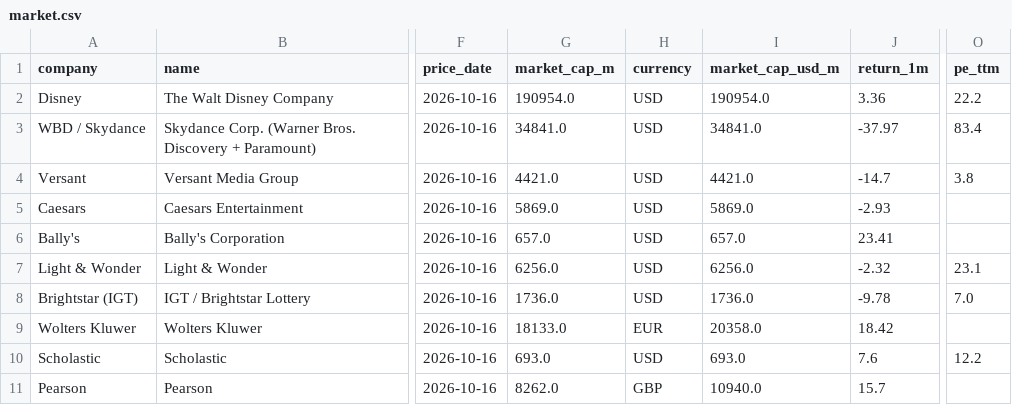
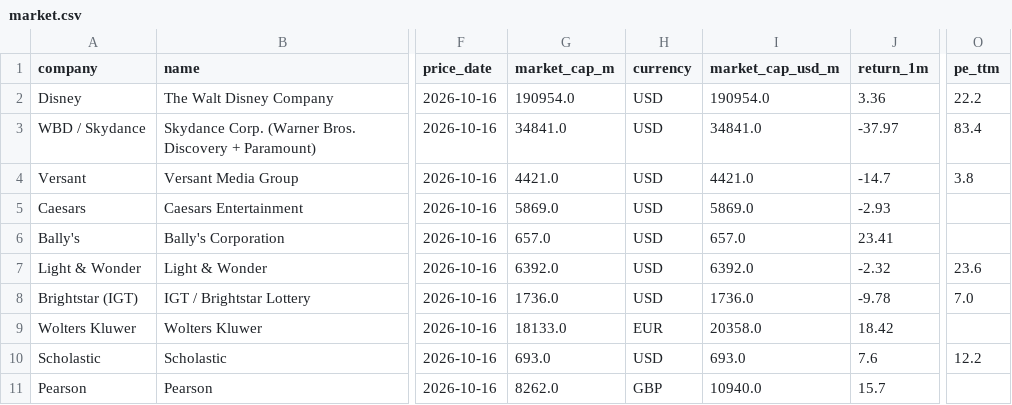
Before and after one commit to hrishi9635/client-intel, a CSV file: data/market.csv, drawn as a sheet; only a part is shown, gaps mark what is left out; the diff names each change by its address in the sheet, - before the commit and + after, or states it on an @@ line.

```diff
--- a/data/market.csv
+++ b/data/market.csv
-G7 (market_cap_m): 6256.0
+G7 (market_cap_m): 6392.0
-I7 (market_cap_usd_m): 6256.0
+I7 (market_cap_usd_m): 6392.0
-O7 (pe_ttm): 23.1
+O7 (pe_ttm): 23.6
```
Also changed, not shown: data/fx.csv, data/prices.csv, 7 other files.
